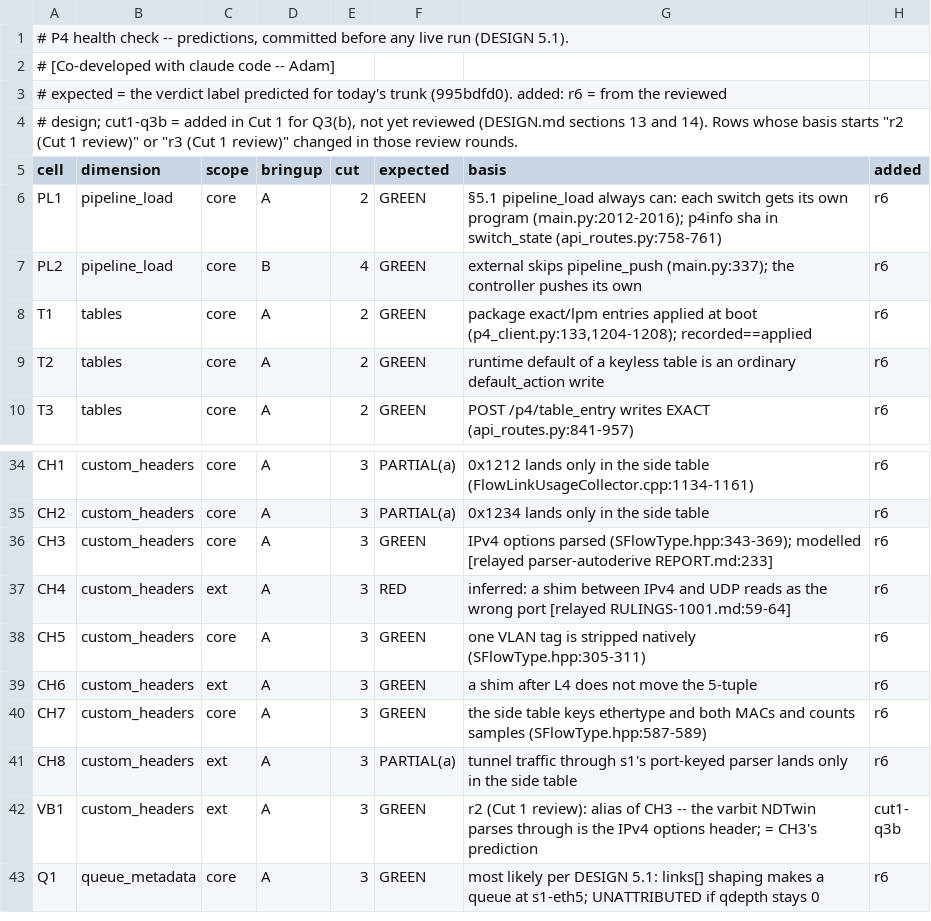
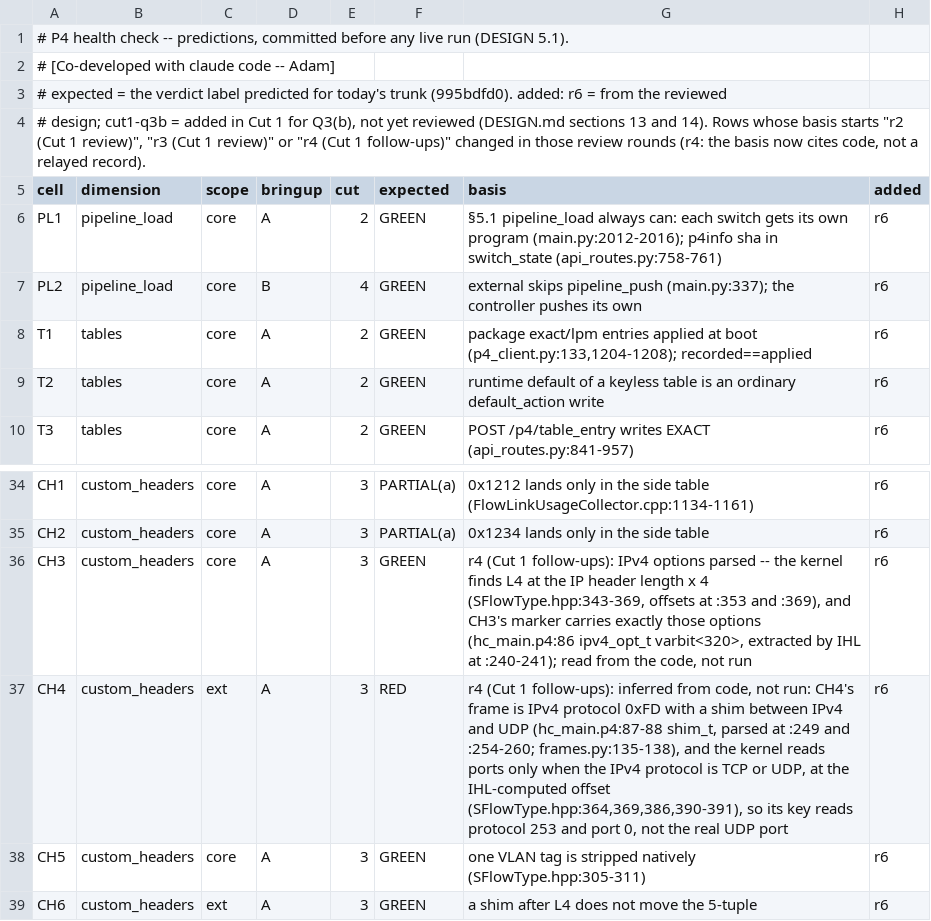
Before and after one commit to Adam010341/NDTwin-Kernel-P4, a TSV file: doc/audit/2026-10-03_p4-health-check/expected_today.tsv, drawn as a sheet; only a part is shown, gaps mark what is left out; the shorter side is filled out with more unchanged rows.

Commit message:
p4_health: cite code, not private records, in expected_today.tsv
CH3 and CH4 pointed at relayed notes that are not in the public tree. Their
basis now cites hc_main.p4 and the kernel's L4 read directly, and a test
scans the tsv and tools/p4_health for names of the private note files.

```diff
--- a/doc/audit/2026-10-03_p4-health-check/expected_today.tsv
+++ b/doc/audit/2026-10-03_p4-health-check/expected_today.tsv
@@ -3,3 +3,3 @@
 # expected = the verdict label predicted for today's trunk (995bdfd0). added: r6 = from the reviewed
-# design; cut1-q3b = added in Cut 1 for Q3(b), not yet reviewed (DESIGN.md sections 13 and 14). Rows whose basis starts "r2 (Cut 1 review)" or "r3 (Cut 1 review)" changed in those review rounds.
+# design; cut1-q3b = added in Cut 1 for Q3(b), not yet reviewed (DESIGN.md sections 13 and 14). Rows whose basis starts "r2 (Cut 1 review)", "r3 (Cut 1 review)" or "r4 (Cut 1 follow-ups)" changed in those review rounds (r4: the basis now cites code, not a relayed record).
 cell	dimension	scope	bringup	cut	expected	basis	added
@@ -35,4 +35,4 @@ CH1	custom_headers	core	A	3	PARTIAL(a)	0x1212 lands only in the side table (Flow
 CH2	custom_headers	core	A	3	PARTIAL(a)	0x1234 lands only in the side table	r6
-CH3	custom_headers	core	A	3	GREEN	IPv4 options parsed (SFlowType.hpp:343-369); modelled [relayed parser-autoderive REPORT.md:233]	r6
-CH4	custom_headers	ext	A	3	RED	inferred: a shim between IPv4 and UDP reads as the wrong port [relayed RULINGS-1001.md:59-64]	r6
+CH3	custom_headers	core	A	3	GREEN	r4 (Cut 1 follow-ups): IPv4 options parsed -- the kernel finds L4 at the IP header length x 4 (SFlowType.hpp:343-369, offsets at :353 and :369), and CH3's marker carries exactly those options (hc_main.p4:86 ipv4_opt_t varbit<320>, extracted by IHL at :240-241); read from the code, not run	r6
+CH4	custom_headers	ext	A	3	RED	r4 (Cut 1 follow-ups): inferred from code, not run: CH4's frame is IPv4 protocol 0xFD with a shim between IPv4 and UDP (hc_main.p4:87-88 shim_t, parsed at :249 and :254-260; frames.py:135-138), and the kernel reads ports only when the IPv4 protocol is TCP or UDP, at the IHL-computed offset (SFlowType.hpp:364,369,386,390-391), so its key reads protocol 253 and port 0, not the real UDP port	r6
 CH5	custom_headers	core	A	3	GREEN	one VLAN tag is stripped natively (SFlowType.hpp:305-311)	r6
```
Also changed, not shown: 1 other file.
